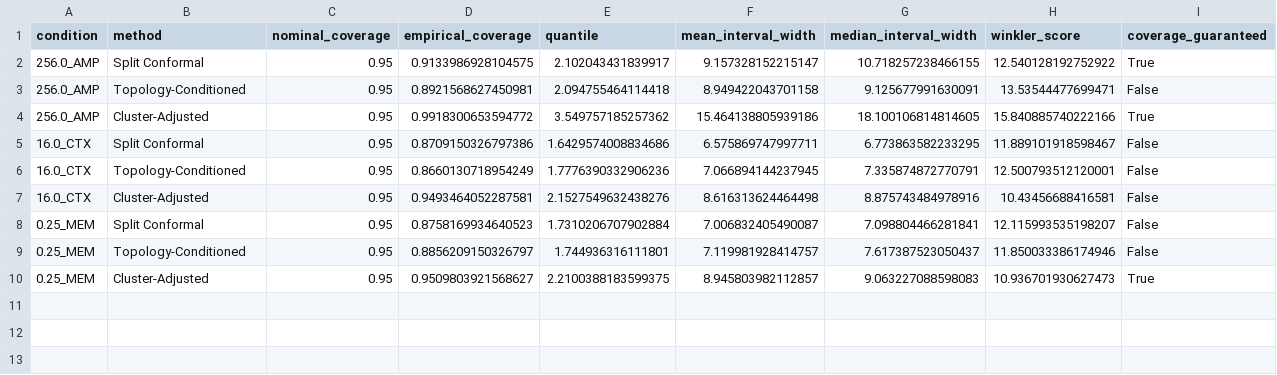
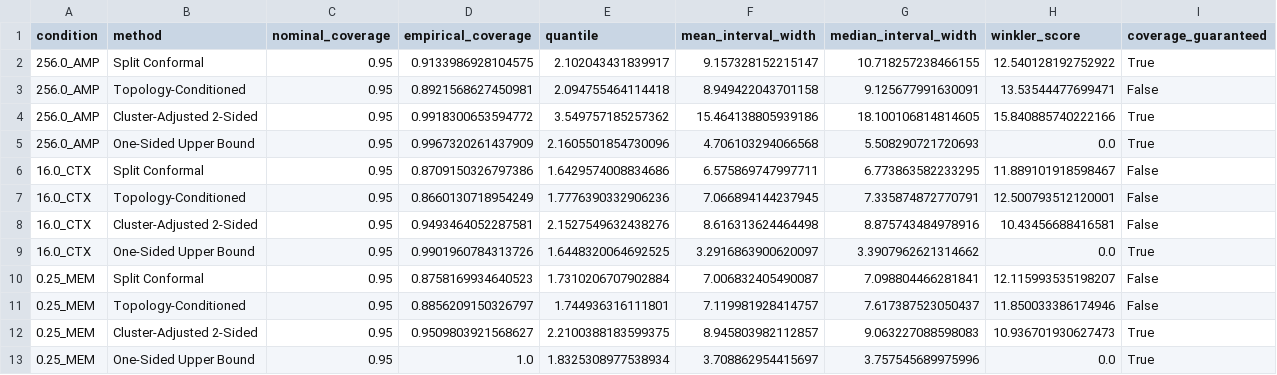
Before and after one commit to ZafarSathiq/Z-DynGNN, a CSV file: results/conformal_benchmarks.csv, drawn as a sheet.

```diff
--- a/results/conformal_benchmarks.csv
+++ b/results/conformal_benchmarks.csv
@@ -3,8 +3,11 @@ condition,method,nominal_coverage,empirical_coverage,quantile,mean_interval_widt
 256.0_AMP,Topology-Conditioned,0.95,0.8921568627450981,2.094755464114418,8.949422043701158,9.125677991630091,13.53544477699471,False
-256.0_AMP,Cluster-Adjusted,0.95,0.9918300653594772,3.549757185257362,15.464138805939186,18.100106814814605,15.840885740222166,True
+256.0_AMP,Cluster-Adjusted 2-Sided,0.95,0.9918300653594772,3.549757185257362,15.464138805939186,18.100106814814605,15.840885740222166,True
+256.0_AMP,One-Sided Upper Bound,0.95,0.9967320261437909,2.1605501854730096,4.706103294066568,5.508290721720693,0.0,True
 16.0_CTX,Split Conformal,0.95,0.8709150326797386,1.6429574008834686,6.575869747997711,6.773863582233295,11.889101918598467,False
 16.0_CTX,Topology-Conditioned,0.95,0.8660130718954249,1.7776390332906236,7.066894144237945,7.335874872770791,12.500793512120001,False
-16.0_CTX,Cluster-Adjusted,0.95,0.9493464052287581,2.1527549632438276,8.616313624464498,8.875743484978916,10.43456688416581,False
+16.0_CTX,Cluster-Adjusted 2-Sided,0.95,0.9493464052287581,2.1527549632438276,8.616313624464498,8.875743484978916,10.43456688416581,False
+16.0_CTX,One-Sided Upper Bound,0.95,0.9901960784313726,1.6448320064692525,3.2916863900620097,3.3907962621314662,0.0,True
 0.25_MEM,Split Conformal,0.95,0.8758169934640523,1.7310206707902884,7.006832405490087,7.098804466281841,12.115993535198207,False
 0.25_MEM,Topology-Conditioned,0.95,0.8856209150326797,1.744936316111801,7.119981928414757,7.617387523050437,11.850033386174946,False
-0.25_MEM,Cluster-Adjusted,0.95,0.9509803921568627,2.2100388183599375,8.945803982112857,9.063227088598083,10.936701930627473,True
+0.25_MEM,Cluster-Adjusted 2-Sided,0.95,0.9509803921568627,2.2100388183599375,8.945803982112857,9.063227088598083,10.936701930627473,True
+0.25_MEM,One-Sided Upper Bound,0.95,1.0,1.8325308977538934,3.708862954415697,3.757545689975996,0.0,True
```
Also changed, not shown: results/bldb_variant_certificates.csv, results/clinical_decision_metrics.csv, 11 other files.
